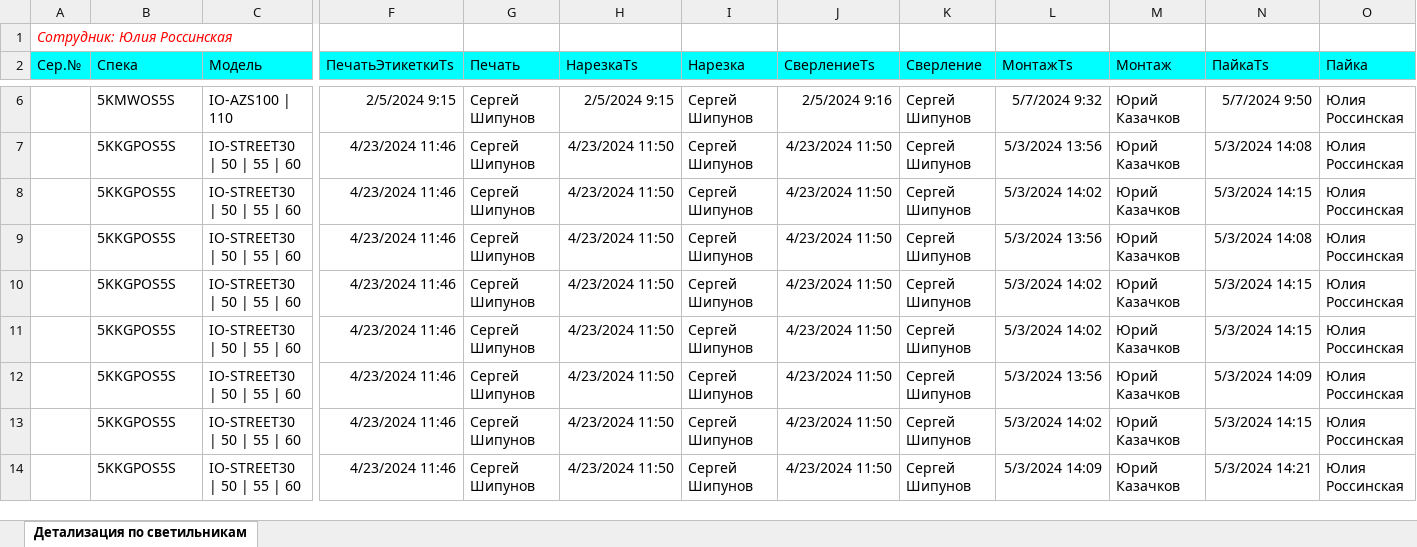
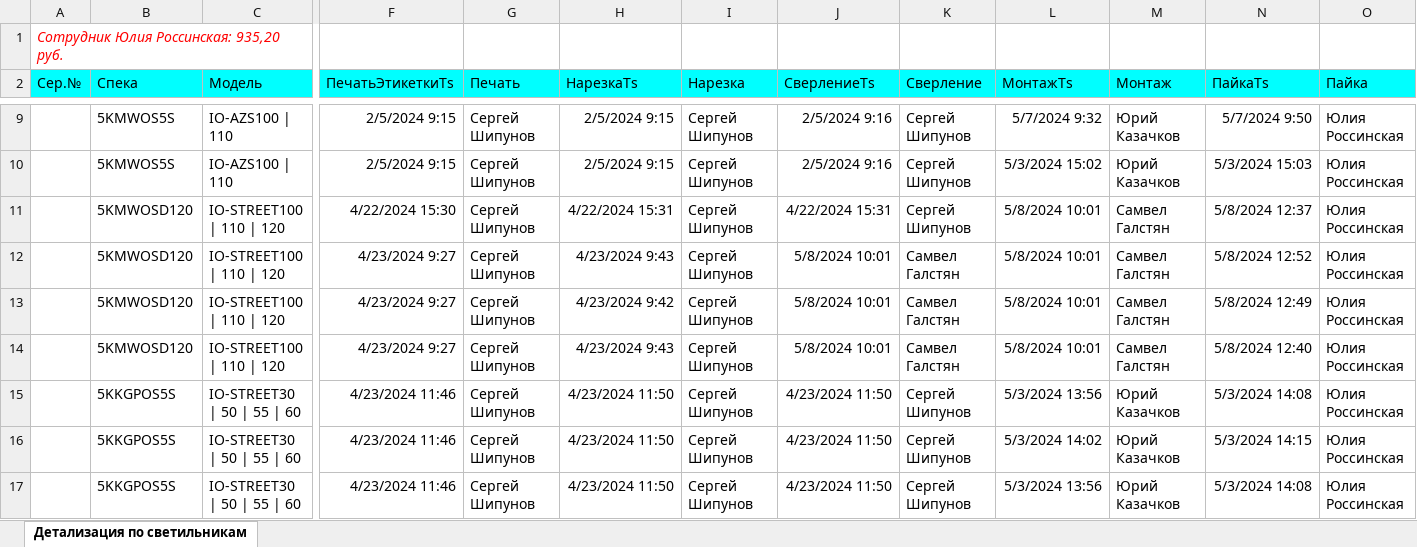
Before and after one commit to AlexGrig88/IonosLedWebMvc.Ver2, an Excel workbook: IonosLedWebMvc.Ver2/wwwroot/ExcelFilesDir/Details_For_Юлия Россинская.xlsx, sheet Детализация по светильникам, drawn as a sheet; only a part is shown, gaps mark what is left out; the shorter side is filled out with more unchanged rows; values as stored, in another font and other column widths than the file's, no borders; rows hold the shown columns only; the diff covers the shown part only; the diff names each change by its address in the sheet, - before the commit and + after, or states it on an @@ line.

```diff
--- a/IonosLedWebMvc.Ver2/wwwroot/ExcelFilesDir/Details_For_Юлия Россинская.xlsx (sheet Детализация по светильникам)
+++ b/IonosLedWebMvc.Ver2/wwwroot/ExcelFilesDir/Details_For_Юлия Россинская.xlsx (sheet Детализация по светильникам)
-A1 (Сер.№): Сотрудник: Юлия Россинская
+A1 (Сер.№): Сотрудник Юлия Россинская: 935,20 руб.
+row 10:  | 5KMWOS5S | IO-AZS100 | 110 | 2/5/2024 9:15 | Сергей Шипунов | 2/5/2024 9:15 | Сергей Шипунов | 2/5/2024 9:16 | Сергей Шипунов | 5/3/2024 15:02 | Юрий Казачков | 5/3/2024 15:03 | Юлия Россинская
+row 11:  | 5KMWOSD120 | IO-STREET100 | 110 | 120 | 4/22/2024 15:30 | Сергей Шипунов | 4/22/2024 15:31 | Сергей Шипунов | 4/22/2024 15:31 | Сергей Шипунов | 5/8/2024 10:01 | Самвел Галстян | 5/8/2024 12:37 | Юлия Россинская
+row 12:  | 5KMWOSD120 | IO-STREET100 | 110 | 120 | 4/23/2024 9:27 | Сергей Шипунов | 4/23/2024 9:43 | Сергей Шипунов | 5/8/2024 10:01 | Самвел Галстян | 5/8/2024 10:01 | Самвел Галстян | 5/8/2024 12:52 | Юлия Россинская
+row 13:  | 5KMWOSD120 | IO-STREET100 | 110 | 120 | 4/23/2024 9:27 | Сергей Шипунов | 4/23/2024 9:42 | Сергей Шипунов | 5/8/2024 10:01 | Самвел Галстян | 5/8/2024 10:01 | Самвел Галстян | 5/8/2024 12:49 | Юлия Россинская
+row 14:  | 5KMWOSD120 | IO-STREET100 | 110 | 120 | 4/23/2024 9:27 | Сергей Шипунов | 4/23/2024 9:43 | Сергей Шипунов | 5/8/2024 10:01 | Самвел Галстян | 5/8/2024 10:01 | Самвел Галстян | 5/8/2024 12:40 | Юлия Россинская
```
Also changed, not shown: 13 added rows elsewhere in this sheet, IonosLedWebMvc.Ver2/wwwroot/ExcelFilesDir/Details_For_Антон Ионов.xlsx, IonosLedWebMvc.Ver2/wwwroot/ExcelFilesDir/Details_For_Николай Костин.xlsx, 32 other files.
